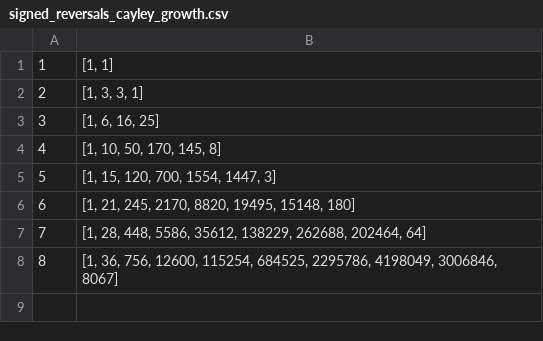
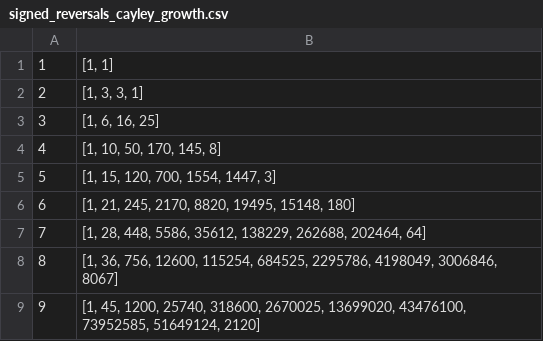
Before and after one commit to crosedev/cayleypy, a CSV file: cayleypy/data/signed_reversals_cayley_growth.csv, drawn as a sheet; the diff names each change by its address in the sheet, - before the commit and + after, or states it on an @@ line.

Commit message:
Update signed_reversals_cayley_growth.csv (#114)
* Update signed_reversals_cayley_growth.csv

Computed via notebook
https://www.kaggle.com/code/artemkaleushenko/cayleypy-a-k-v1-0/edit/run/255856145

* remove space

* remove newlines

---------

Co-authored-by: Dmytro Fedoriaka <fedimser@users.noreply.github.com>

```diff
--- a/cayleypy/data/signed_reversals_cayley_growth.csv
+++ b/cayleypy/data/signed_reversals_cayley_growth.csv
+row 9: 9 | [1, 45, 1200, 25740, 318600, 2670025, 13699020, 43476100, 73952585, 51649124, 2120]
```
